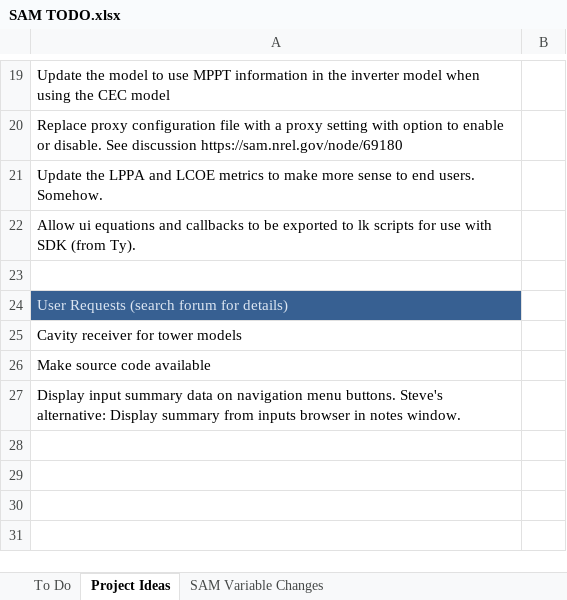
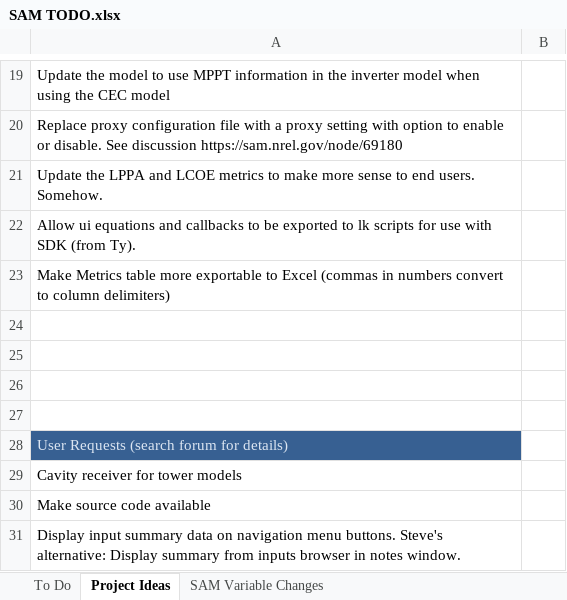
Before and after one commit to NREL/SAM, an Excel workbook: SAM TODO.xlsx, sheet Project Ideas, drawn as a sheet; only a part is shown, gaps mark what is left out; values as stored, in another font and other column widths than the file's, no borders; the diff names each change by its address in the sheet, - before the commit and + after, or states it on an @@ line.

Commit message:
update TODO list

```diff
--- a/SAM TODO.xlsx (sheet Project Ideas)
+++ b/SAM TODO.xlsx (sheet Project Ideas)
+row 23: Make Metrics table more exportable to Excel (commas in numbers convert to column delimiters)
+row 24: (empty)
+row 25: (empty)
+row 26: (empty)
```
